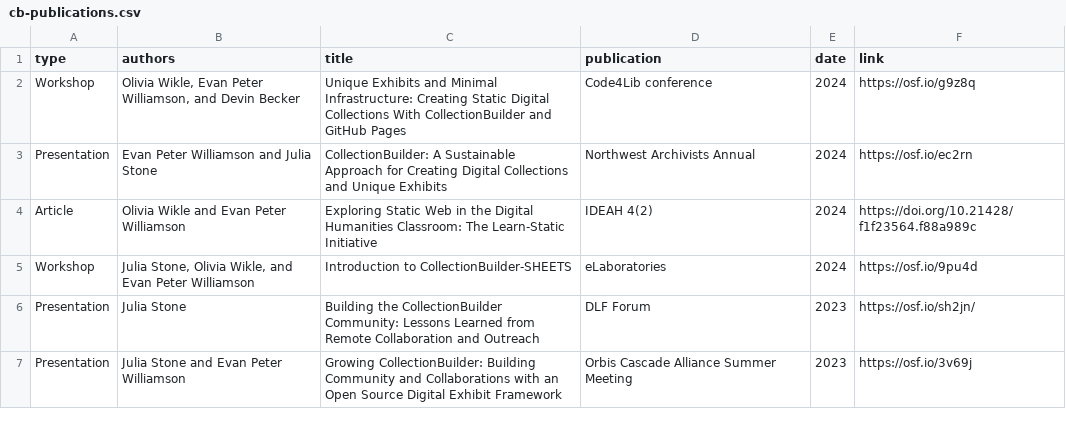
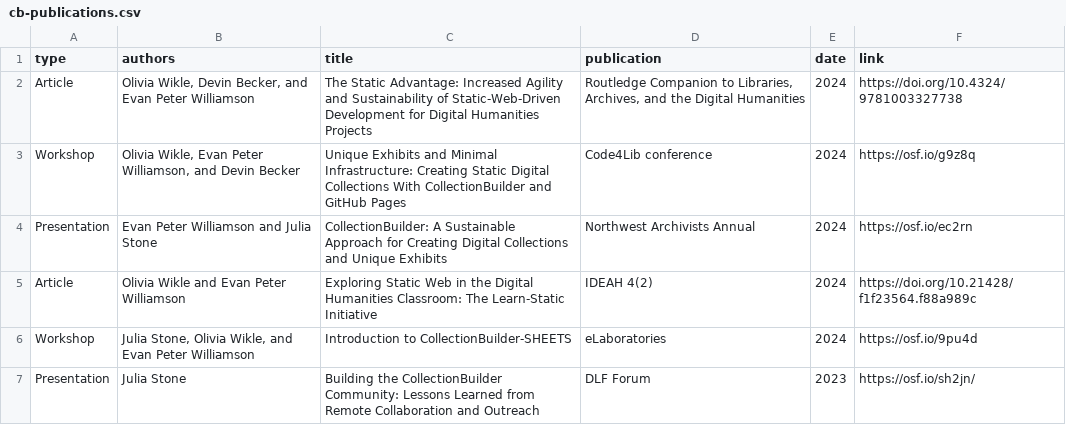
Before and after one commit to CollectionBuilder/collectionbuilder.github.io, a CSV file: _data/cb-publications.csv, drawn as a sheet; only a part is shown; the shorter side is filled out with more unchanged rows; the diff names each change by its address in the sheet, - before the commit and + after, or states it on an @@ line.

Commit message:
add chapter

```diff
--- a/_data/cb-publications.csv
+++ b/_data/cb-publications.csv
+row 2: Article | Olivia Wikle, Devin Becker, and Evan Peter Williamson | The Static Advantage: Increased Agility and Sustainability of Static-Web-Driven Development for Digital Humanities Projects | Routledge Companion to Libraries, Archives, and the Digital Humanities | 2024 | https://doi.org/10.4324/9781003327738
```
